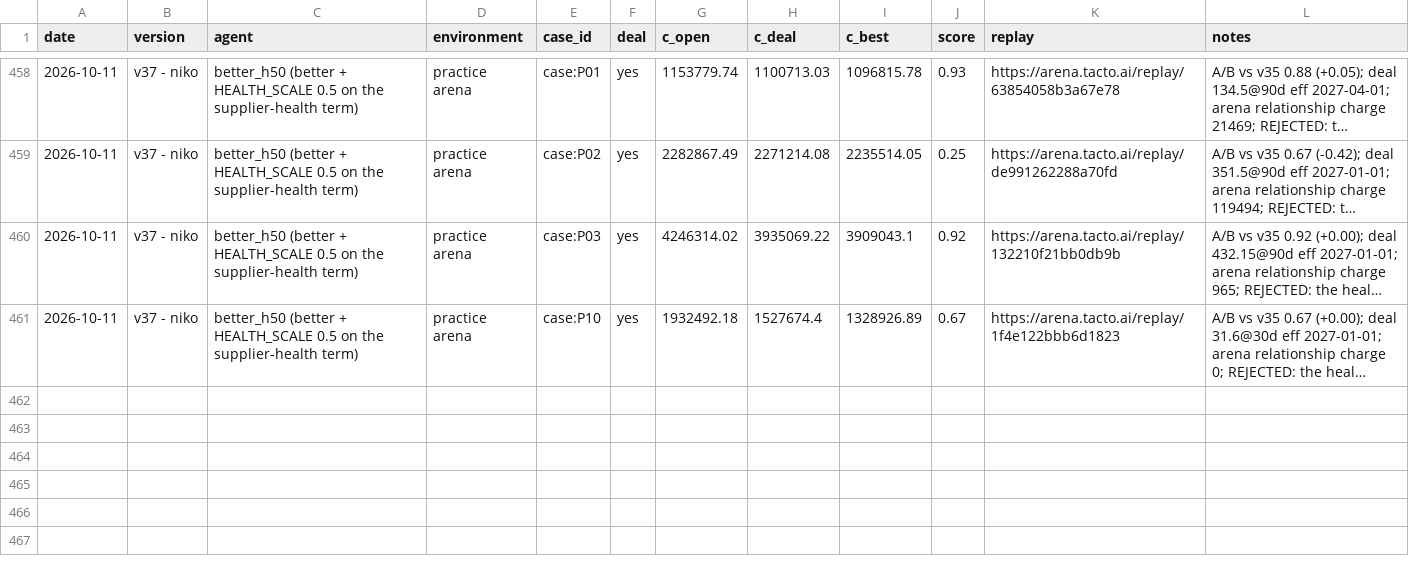
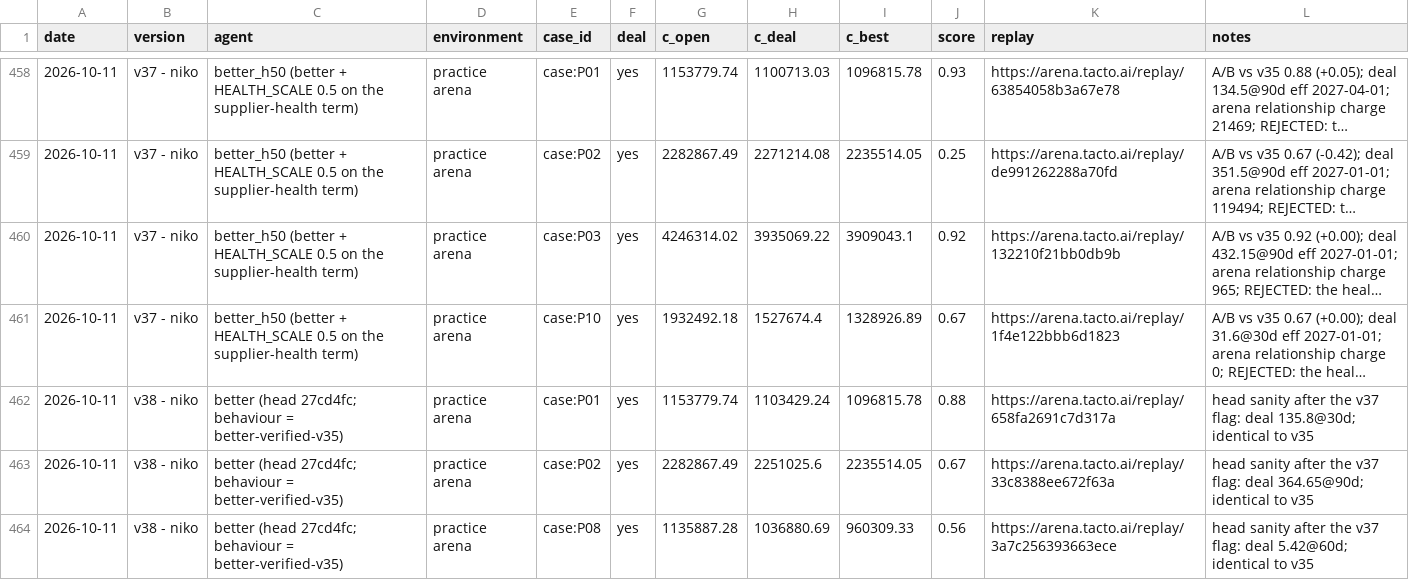
Before and after one commit to aldfjla/MUCHackatonFinal, a CSV file: backlog.csv, drawn as a sheet; only a part is shown, gaps mark what is left out; long unchanged cells end in …; the diff names each change by its address in the sheet, - before the commit and + after, or states it on an @@ line.

```diff
--- a/backlog.csv
+++ b/backlog.csv
+row 462: 2026-10-11 | v38 - niko | better (head 27cd4fc; behaviour = better-verified-v35) | practice arena | case:P01 | yes | 1153779.74 | 1103429.24 | 1096815.78 | 0.88 | https://arena.tacto.ai/replay/658fa2691c7d317a | head sanity after the v37 flag: deal 135.8@30d; identical to v35
+row 463: 2026-10-11 | v38 - niko | better (head 27cd4fc; behaviour = better-verified-v35) | practice arena | case:P02 | yes | 2282867.49 | 2251025.6 | 2235514.05 | 0.67 | https://arena.tacto.ai/replay/33c8388ee672f63a | head sanity after the v37 flag: deal 364.65@90d; identical to v35
+row 464: 2026-10-11 | v38 - niko | better (head 27cd4fc; behaviour = better-verified-v35) | practice arena | case:P08 | yes | 1135887.28 | 1036880.69 | 960309.33 | 0.56 | https://arena.tacto.ai/replay/3a7c256393663ece | head sanity after the v37 flag: deal 5.42@60d; identical to v35
```
Also changed, not shown: 3 other files.
